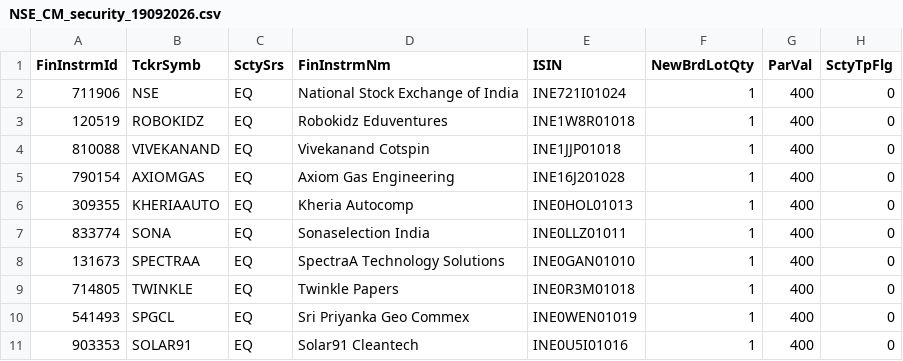
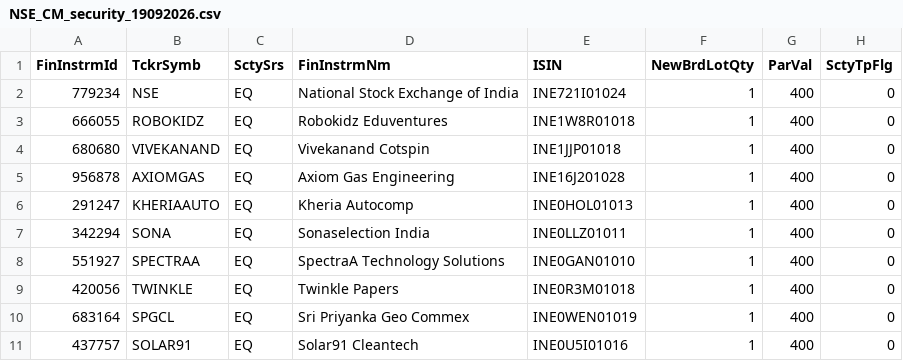
Before and after one commit to AmsBlaze/ipo-security-csv-generator, a CSV file: output/NSE_CM_security_19092026.csv, drawn as a sheet; only a part is shown; the diff names each change by its address in the sheet, - before the commit and + after, or states it on an @@ line.

```diff
--- a/output/NSE_CM_security_19092026.csv
+++ b/output/NSE_CM_security_19092026.csv
-A2 (FinInstrmId): 711906
+A2 (FinInstrmId): 779234
-A3 (FinInstrmId): 120519
+A3 (FinInstrmId): 666055
-A4 (FinInstrmId): 810088
+A4 (FinInstrmId): 680680
-A5 (FinInstrmId): 790154
+A5 (FinInstrmId): 956878
-A6 (FinInstrmId): 309355
+A6 (FinInstrmId): 291247
-A7 (FinInstrmId): 833774
+A7 (FinInstrmId): 342294
-A8 (FinInstrmId): 131673
+A8 (FinInstrmId): 551927
-A9 (FinInstrmId): 714805
+A9 (FinInstrmId): 420056
-A10 (FinInstrmId): 541493
+A10 (FinInstrmId): 683164
-A11 (FinInstrmId): 903353
+A11 (FinInstrmId): 437757
```
Also changed, not shown: 1 other file.
